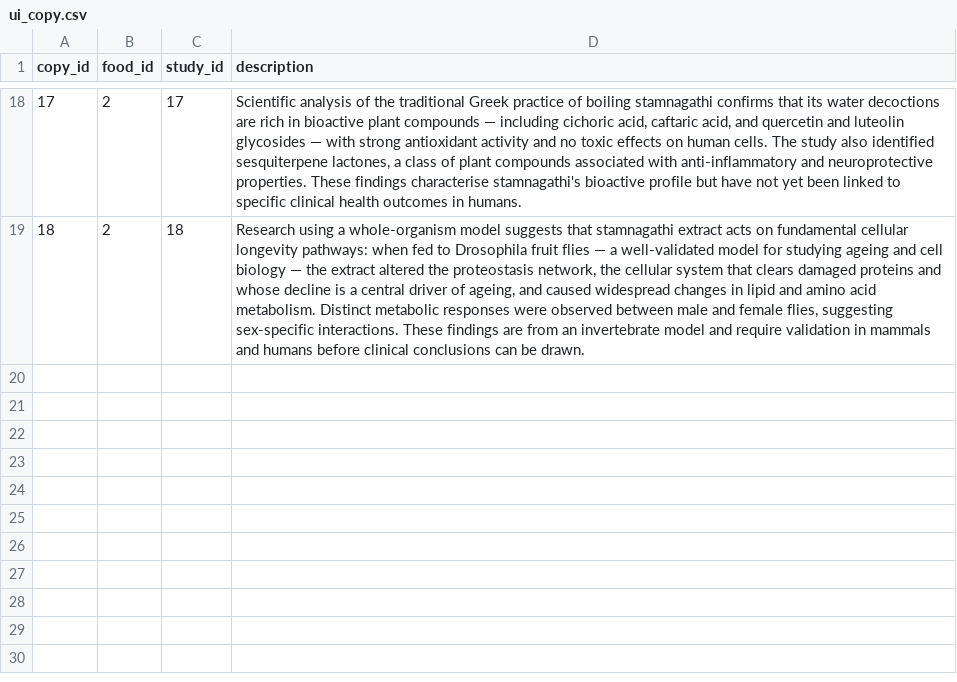
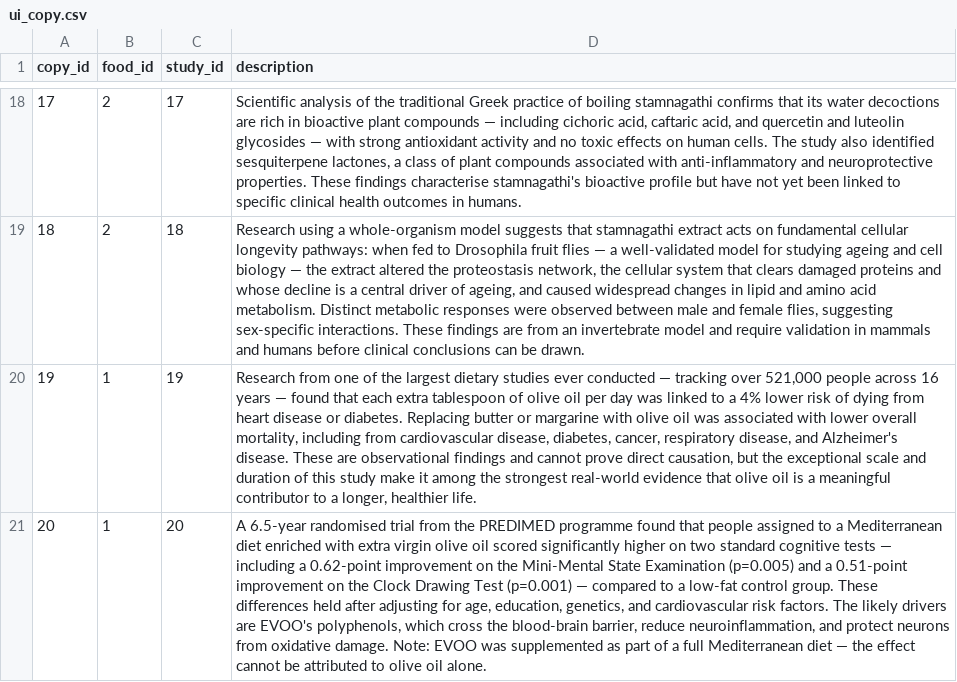
Before and after one commit to AmbroseJunior/Valsamaki, a CSV file: data/ui_copy.csv, drawn as a sheet; only a part is shown, gaps mark what is left out; the diff names each change by its address in the sheet, - before the commit and + after, or states it on an @@ line.

```diff
--- a/data/ui_copy.csv
+++ b/data/ui_copy.csv
+row 20: 19 | 1 | 19 | Research from one of the largest dietary studies ever conducted — tracking over 521,000 people across 16 years — found that each extra tablespoon of olive oil per day was linked to a 4% lower risk of dying from heart disease or diabetes. Replacing butter or margarine with olive oil was associated with lower overall mortality, including from cardiovascular disease, diabetes, cancer, respiratory disease, and Alzheimer's disease. These are observational findings and cannot prove direct causation, but the exceptional scale and duration of this study make it among the strongest real-world evidence that olive oil is a meaningful contributor to a longer, healthier life.
+row 21: 20 | 1 | 20 | A 6.5-year randomised trial from the PREDIMED programme found that people assigned to a Mediterranean diet enriched with extra virgin olive oil scored significantly higher on two standard cognitive tests — including a 0.62-point improvement on the Mini-Mental State Examination (p=0.005) and a 0.51-point improvement on the Clock Drawing Test (p=0.001) — compared to a low-fat control group. These differences held after adjusting for age, education, genetics, and cardiovascular risk factors. The likely drivers are EVOO's polyphenols, which cross the blood-brain barrier, reduce neuroinflammation, and protect neurons from oxidative damage. Note: EVOO was supplemented as part of a full Mediterranean diet — the effect cannot be attributed to olive oil alone.
```
Also changed, not shown: data/food_health_goals.csv, data/studies.csv, 1 other file.
